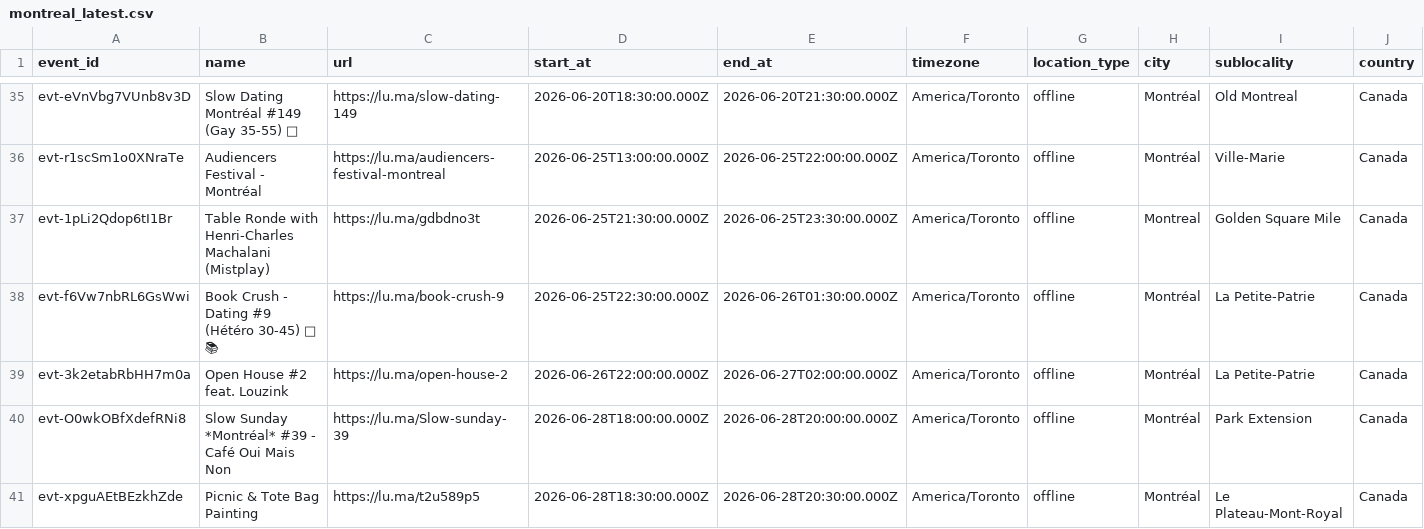
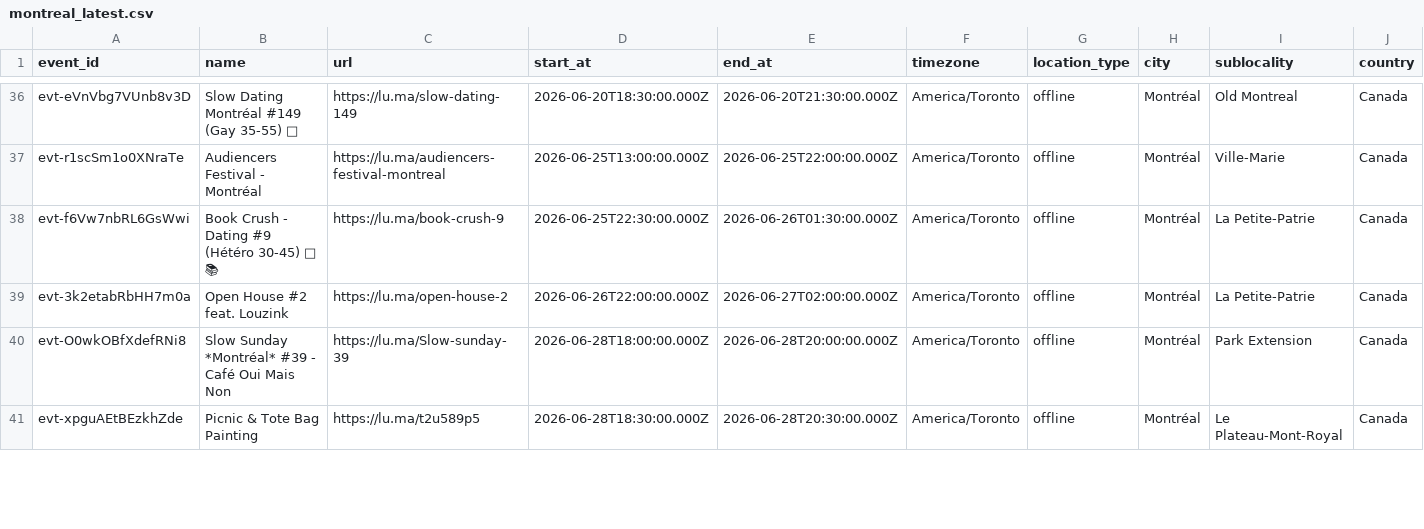
Before and after one commit to himanshusaleria/luma-explore, a CSV file: data/montreal_latest.csv, drawn as a sheet; only a part is shown, gaps mark what is left out; removed rows and columns are numbered as before the commit, all else as after; rows hold the shown columns only; the diff covers the shown part only; the diff names each change by its address in the sheet, - before the commit and + after, or states it on an @@ line.

```diff
--- a/data/montreal_latest.csv
+++ b/data/montreal_latest.csv
-row 37: evt-1pLi2Qdop6tI1Br | Table Ronde with Henri-Charles Machalani (Mistplay) | https://lu.ma/gdbdno3t | 2026-06-25T21:30:00.000Z | 2026-06-25T23:30:00.000Z | America/Toronto | offline | Montreal | Golden Square Mile | Canada
```
Also changed, not shown: 3 added rows and 13 edited cells elsewhere in this file, data/bengaluru_latest.csv, data/boston_latest.csv, 32 other files.
